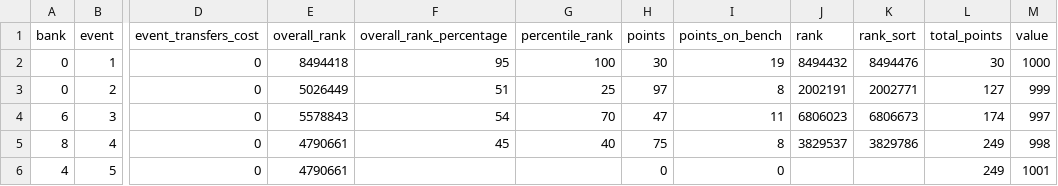
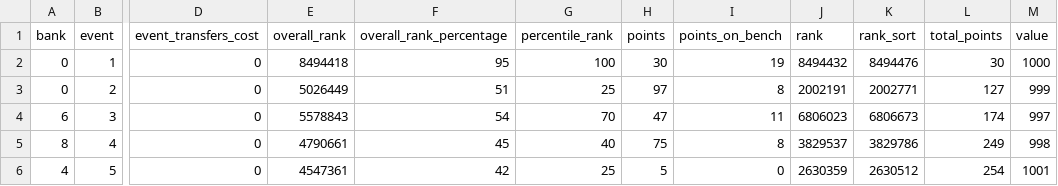
Before and after one commit to tametheboardgame/fpl-data-model, a CSV file: data/chatgpt/my_gameweek_history.csv, drawn as a sheet; only a part is shown, gaps mark what is left out; the diff names each change by its address in the sheet, - before the commit and + after, or states it on an @@ line.

```diff
--- a/data/chatgpt/my_gameweek_history.csv
+++ b/data/chatgpt/my_gameweek_history.csv
-E6 (overall_rank): 4790661
+E6 (overall_rank): 4547361
-F6 (overall_rank_percentage): (empty)
+F6 (overall_rank_percentage): 42
-G6 (percentile_rank): (empty)
+G6 (percentile_rank): 25
-H6 (points): 0
+H6 (points): 5
-J6 (rank): (empty)
+J6 (rank): 2630359
-K6 (rank_sort): (empty)
+K6 (rank_sort): 2630512
-L6 (total_points): 249
+L6 (total_points): 254
```
Also changed, not shown: data/chatgpt/fixtures.csv, data/chatgpt/player_gameweeks.csv, 13 other files.
